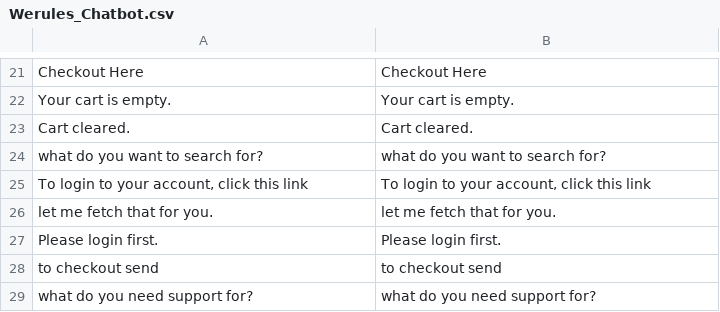
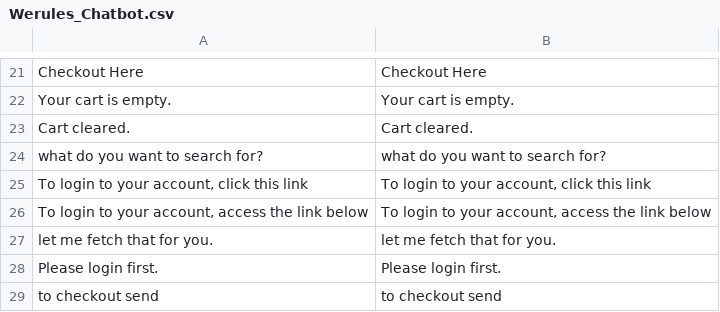
Before and after one commit to VectorxA/Magento-Chatbot, a CSV file: Magento-Root/app/locale/en_US/Werules_Chatbot.csv, drawn as a sheet; only a part is shown, gaps mark what is left out; the shorter side is filled out with more unchanged rows.

```diff
--- a/Magento-Root/app/locale/en_US/Werules_Chatbot.csv
+++ b/Magento-Root/app/locale/en_US/Werules_Chatbot.csv
@@ -25,2 +25,3 @@
 "To login to your account, click this link","To login to your account, click this link"
+"To login to your account, access the link below","To login to your account, access the link below"
 "let me fetch that for you.","let me fetch that for you."
```
Also changed, not shown: Magento-Root/app/locale/pt_BR/Werules_Chatbot.csv, 2 other files.
